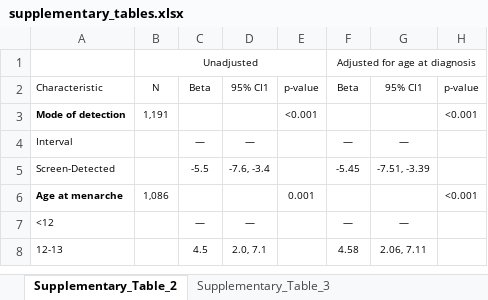
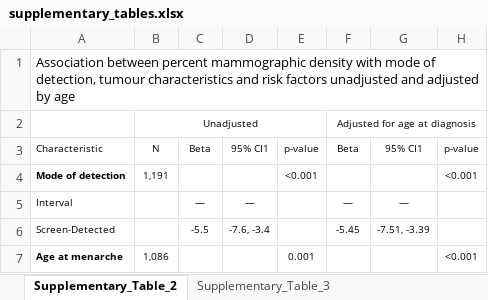
Before and after one commit to UK-Generations-Study/BC_detection_mode, an Excel workbook: detection_mode_project/outputs/figures/supplement/supplementary_tables.xlsx, sheet Supplementary_Table_2, drawn as a sheet; only a part is shown; the shorter side is filled out with more unchanged rows; values as stored, in another font and other column widths than the file's, no borders; the diff names each change by its address in the sheet, - before the commit and + after, or states it on an @@ line.

Commit message:
Updating sensitivity analysis tables

```diff
--- a/detection_mode_project/outputs/figures/supplement/supplementary_tables.xlsx (sheet Supplementary_Table_2)
+++ b/detection_mode_project/outputs/figures/supplement/supplementary_tables.xlsx (sheet Supplementary_Table_2)
+row 1: Association between percent mammographic density with mode of detection, tumour characteristics and risk factors unadjusted and adjusted by age
```
Also changed, not shown: sheet Supplementary_Table_3, sheet Supplementary_Table_4, 3 other files.
